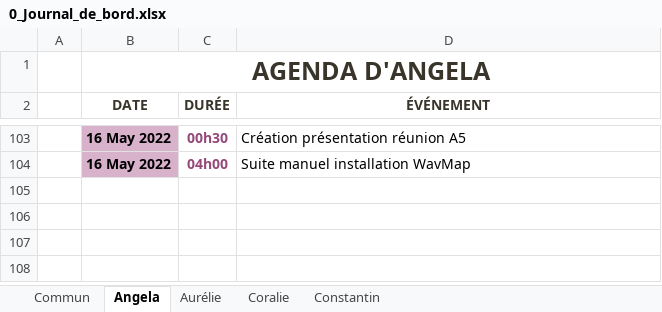
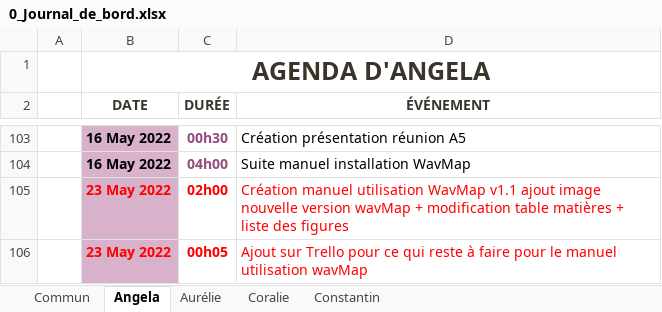
Before and after one commit to ConstantinHrrmn/WavContact, an Excel workbook: Documents/0_Journal_de_bord.xlsx, sheet Angela, drawn as a sheet; only a part is shown, gaps mark what is left out; values as stored, in another font and other column widths than the file's, no borders; table styles not drawn; the diff names each change by its address in the sheet, - before the commit and + after, or states it on an @@ line.

Commit message:
Update 0_Journal_de_bord.xlsx

```diff
--- a/Documents/0_Journal_de_bord.xlsx (sheet Angela)
+++ b/Documents/0_Journal_de_bord.xlsx (sheet Angela)
+row 105:  | 23 May 2022 | 02h00 | Création manuel utilisation WavMap v1.1 ajout image nouvelle version wavMap + modification table matières + liste des figures
+row 106:  | 23 May 2022 | 00h05 | Ajout sur Trello pour ce qui reste à faire pour le manuel utilisation wavMap
```
